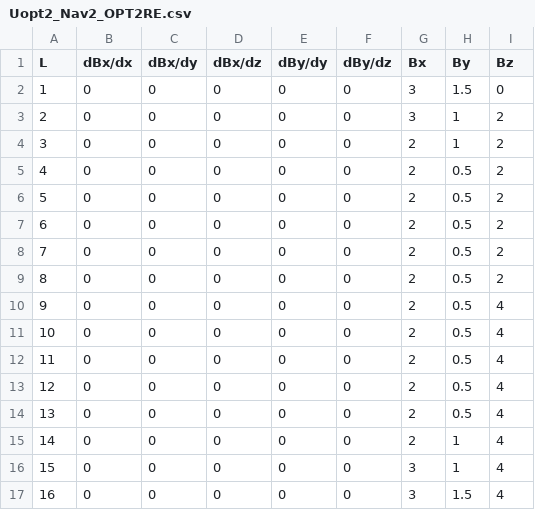
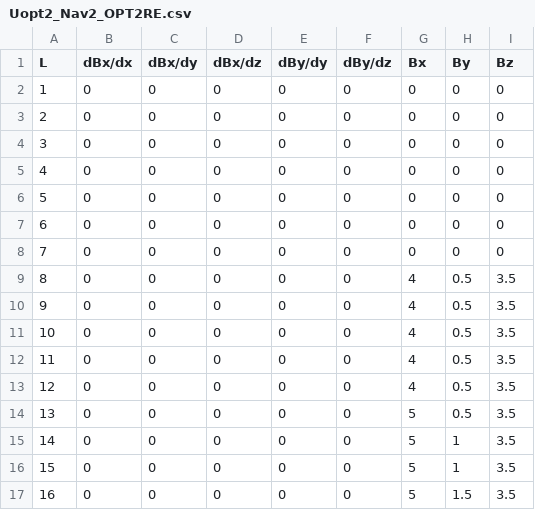
Before and after one commit to VFrancescon/coil_manipulator, a CSV file: Uopt2_Nav2_OPT2RE.csv, drawn as a sheet.

```diff
--- a/Uopt2_Nav2_OPT2RE.csv
+++ b/Uopt2_Nav2_OPT2RE.csv
@@ -1,17 +1,17 @@
 L,dBx/dx,dBx/dy,dBx/dz,dBy/dy,dBy/dz,Bx,By,Bz
-1,0,0,0,0,0,3,1.5,0
-2,0,0,0,0,0,3,1,2
-3,0,0,0,0,0,2,1,2
-4,0,0,0,0,0,2,0.5,2
-5,0,0,0,0,0,2,0.5,2
-6,0,0,0,0,0,2,0.5,2
-7,0,0,0,0,0,2,0.5,2
-8,0,0,0,0,0,2,0.5,2
-9,0,0,0,0,0,2,0.5,4
-10,0,0,0,0,0,2,0.5,4
-11,0,0,0,0,0,2,0.5,4
-12,0,0,0,0,0,2,0.5,4
-13,0,0,0,0,0,2,0.5,4
-14,0,0,0,0,0,2,1,4
-15,0,0,0,0,0,3,1,4
-16,0,0,0,0,0,3,1.5,4
+1,0,0,0,0,0,0,0,0
+2,0,0,0,0,0,0,0,0
+3,0,0,0,0,0,0,0,0
+4,0,0,0,0,0,0,0,0
+5,0,0,0,0,0,0,0,0
+6,0,0,0,0,0,0,0,0
+7,0,0,0,0,0,0,0,0
+8,0,0,0,0,0,4,0.5,3.5
+9,0,0,0,0,0,4,0.5,3.5
+10,0,0,0,0,0,4,0.5,3.5
+11,0,0,0,0,0,4,0.5,3.5
+12,0,0,0,0,0,4,0.5,3.5
+13,0,0,0,0,0,5,0.5,3.5
+14,0,0,0,0,0,5,1,3.5
+15,0,0,0,0,0,5,1,3.5
+16,0,0,0,0,0,5,1.5,3.5
```
Also changed, not shown: 4 other files.
